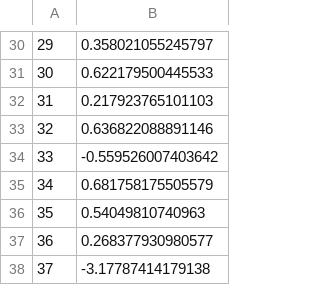
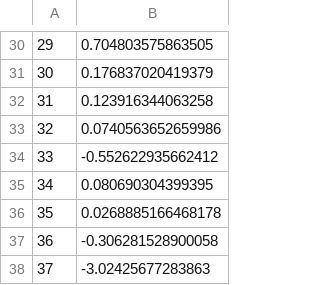
Before and after one commit to derekt/Scotian-Shelf-mizer-model, a CSV file: sim_IPSL_ssp5rcp85_histsoc_Rmax_kap_erep_bet_sig_multioptim_nonorm.csv, drawn as a sheet; only a part is shown, gaps mark what is left out; the diff covers the shown part only.

```diff
--- a/sim_IPSL_ssp5rcp85_histsoc_Rmax_kap_erep_bet_sig_multioptim_nonorm.csv
+++ b/sim_IPSL_ssp5rcp85_histsoc_Rmax_kap_erep_bet_sig_multioptim_nonorm.csv
@@ -30,9 +30,9 @@
-"29",0.358021055245797
-"30",0.622179500445533
-"31",0.217923765101103
-"32",0.636822088891146
-"33",-0.559526007403642
-"34",0.681758175505579
-"35",0.54049810740963
-"36",0.268377930980577
-"37",-3.17787414179138
+"29",0.704803575863505
+"30",0.176837020419379
+"31",0.123916344063258
+"32",0.0740563652659986
+"33",-0.552622935662412
+"34",0.080690304399395
+"35",0.0268885166468178
+"36",-0.306281528900058
+"37",-3.02425677283863
```
Also changed, not shown: 28 edited cells elsewhere in this file, 1 other file.
